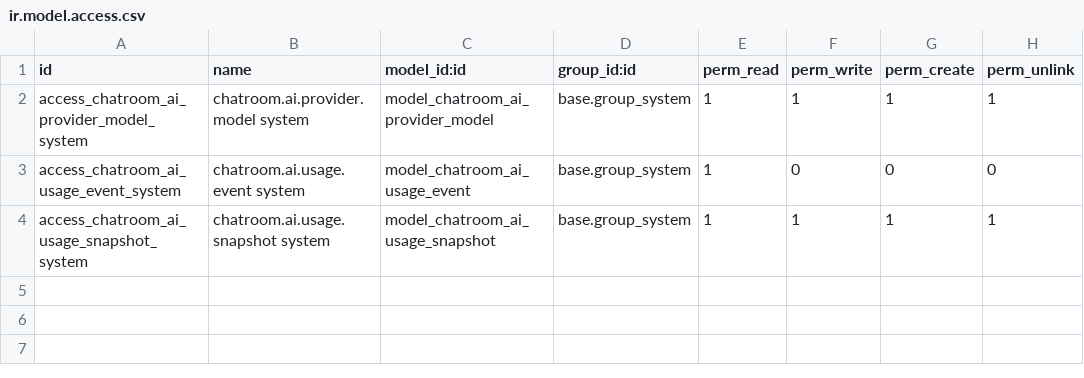
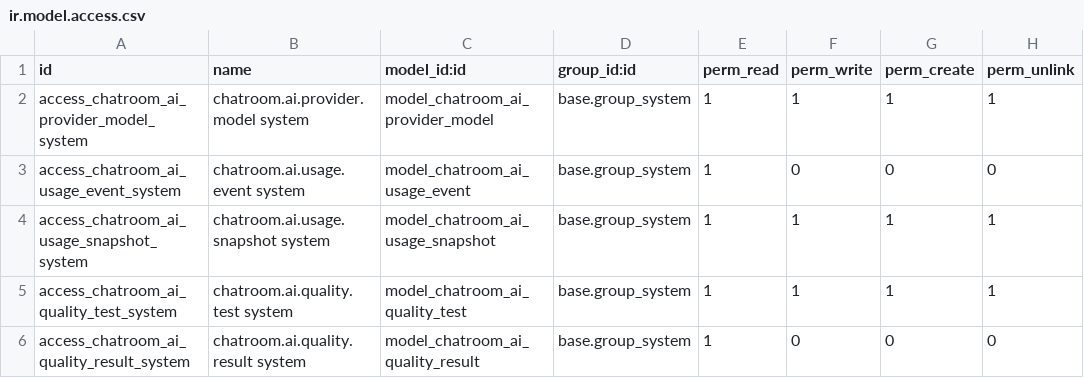
Before and after one commit to brphoto/Prueba_Odoo, a CSV file: chatroom_ai_usage/security/ir.model.access.csv, drawn as a sheet.

```diff
--- a/chatroom_ai_usage/security/ir.model.access.csv
+++ b/chatroom_ai_usage/security/ir.model.access.csv
@@ -4 +4,3 @@ access_chatroom_ai_usage_event_system,chatroom.ai.usage.event system,model_chatr
 access_chatroom_ai_usage_snapshot_system,chatroom.ai.usage.snapshot system,model_chatroom_ai_usage_snapshot,base.group_system,1,1,1,1
+access_chatroom_ai_quality_test_system,chatroom.ai.quality.test system,model_chatroom_ai_quality_test,base.group_system,1,1,1,1
+access_chatroom_ai_quality_result_system,chatroom.ai.quality.result system,model_chatroom_ai_quality_result,base.group_system,1,0,0,0
```
Also changed, not shown: 21 other files.
